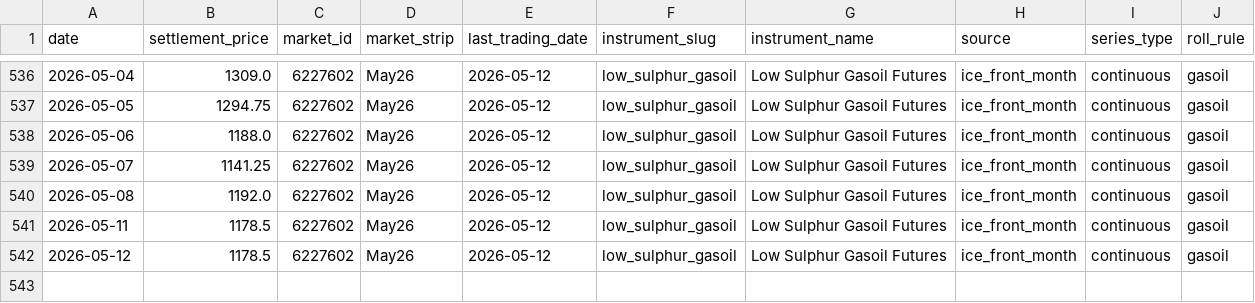
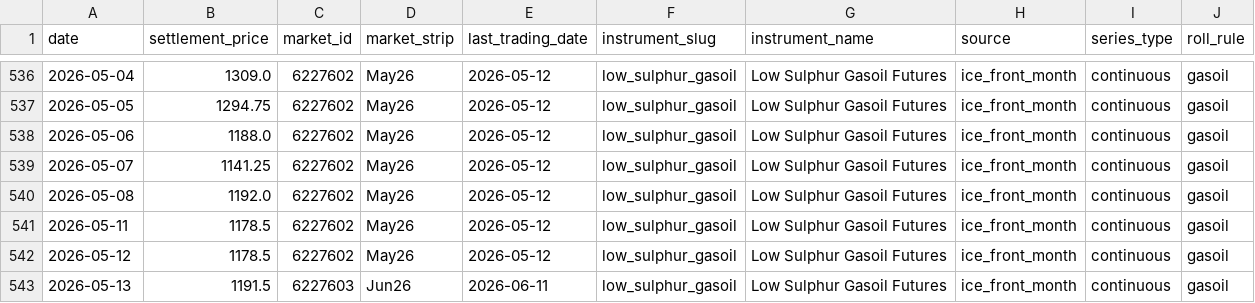
Before and after one commit to em-sig-git/ice-data-tracker, a CSV file: data/derived/low_sulphur_gasoil_front_month_ice.csv, drawn as a sheet; only a part is shown, gaps mark what is left out.

```diff
--- a/data/derived/low_sulphur_gasoil_front_month_ice.csv
+++ b/data/derived/low_sulphur_gasoil_front_month_ice.csv
@@ -542 +542,2 @@
 2026-05-12;1178.5;6227602;May26;2026-05-12;low_sulphur_gasoil;Low Sulphur Gasoil Futures;ice_front_month;continuous;gasoil
+2026-05-13;1191.5;6227603;Jun26;2026-06-11;low_sulphur_gasoil;Low Sulphur Gasoil Futures;ice_front_month;continuous;gasoil
```
Also changed, not shown: data/derived/brent_crude_front_month_ice.csv, data/historical/brent_crude_historical.csv, 3 other files.
